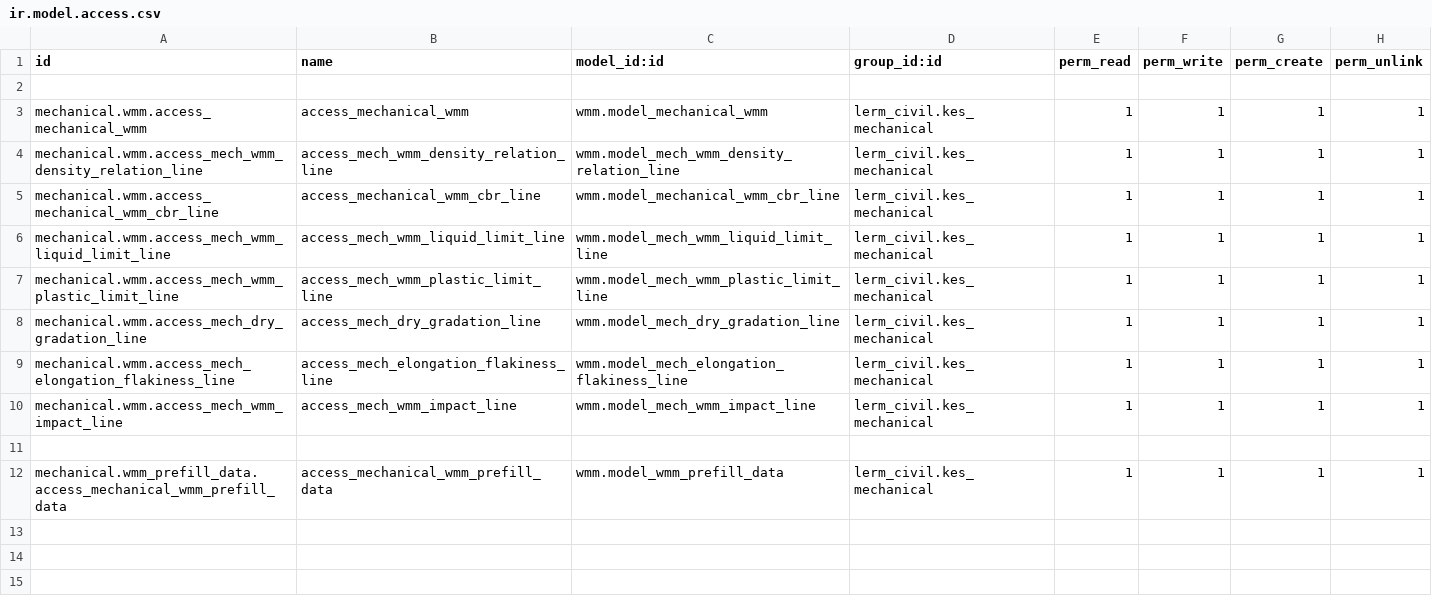
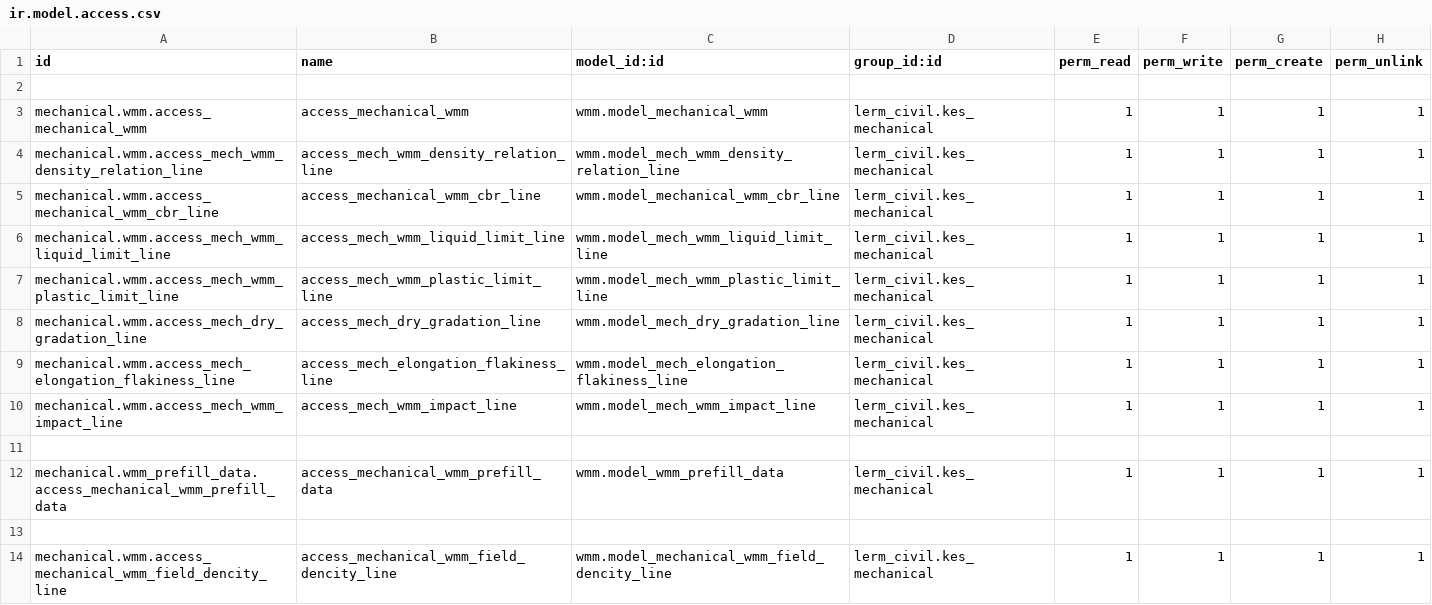
Before and after one commit to Usman-Shaikhnag/lerm_civil_products, a CSV file: wmm/security/ir.model.access.csv, drawn as a sheet.

```diff
--- a/wmm/security/ir.model.access.csv
+++ b/wmm/security/ir.model.access.csv
@@ -12 +12,3 @@ mechanical.wmm.access_mech_wmm_impact_line,access_mech_wmm_impact_line,wmm.model
 mechanical.wmm_prefill_data.access_mechanical_wmm_prefill_data,access_mechanical_wmm_prefill_data,wmm.model_wmm_prefill_data,lerm_civil.kes_mechanical,1,1,1,1
+
+mechanical.wmm.access_mechanical_wmm_field_dencity_line,access_mechanical_wmm_field_dencity_line,wmm.model_mechanical_wmm_field_dencity_line,lerm_civil.kes_mechanical,1,1,1,1
```
Also changed, not shown: 2 other files.
